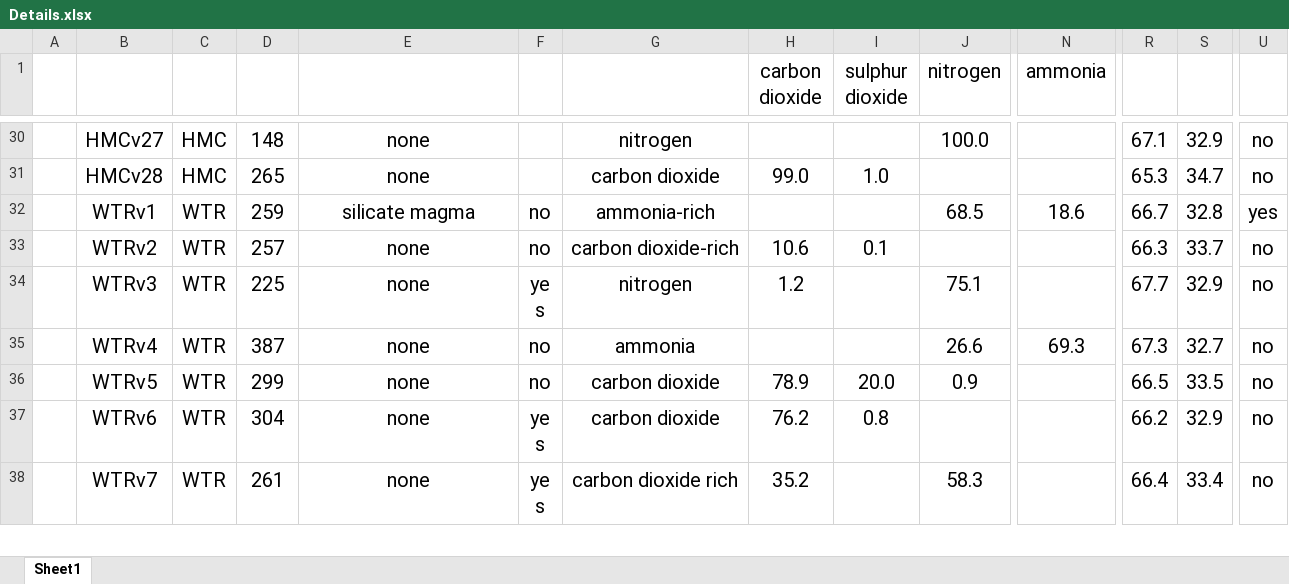
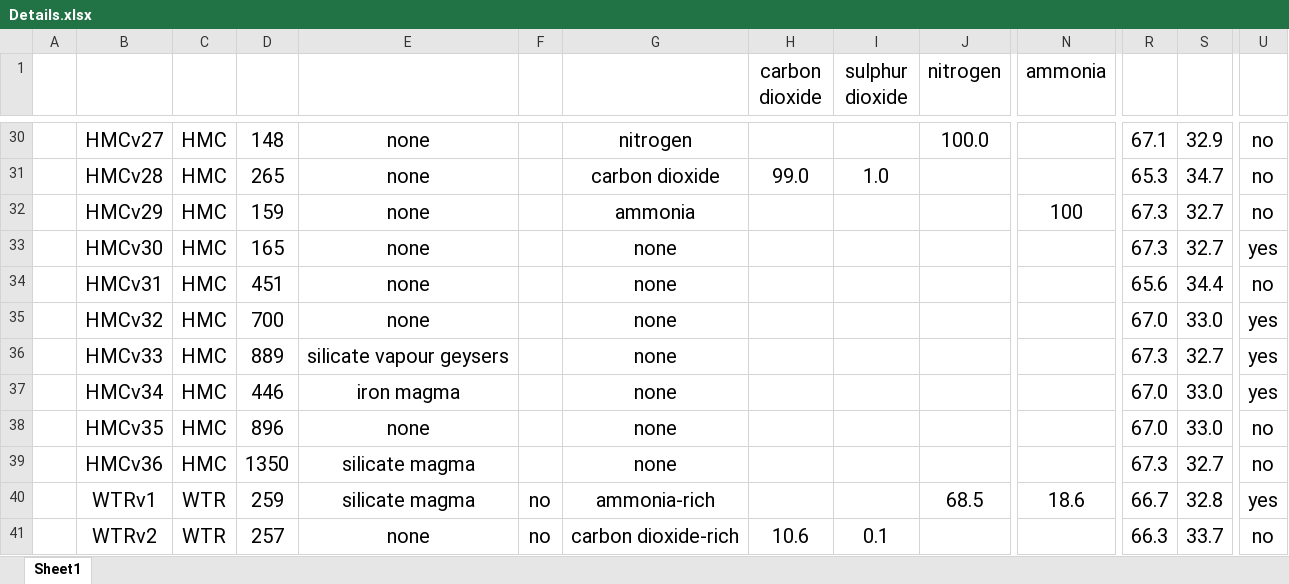
Before and after one commit to EDDiscovery/ImageRepository, an Excel workbook: Details.xlsx, sheet Sheet1, drawn as a sheet; only a part is shown, gaps mark what is left out; the shorter side is filled out with more unchanged rows; values as stored, in another font and other column widths than the file's, no borders; rows hold the shown columns only; the diff names each change by its address in the sheet, - before the commit and + after, or states it on an @@ line.

Commit message:
Update Details.xsls and Template.xcf

```diff
--- a/Details.xlsx (sheet Sheet1)
+++ b/Details.xlsx (sheet Sheet1)
+row 32:  | HMCv29 | HMC | 159 | none |  | ammonia |  |  |  | 100 | 67.3 | 32.7 | no
+row 33:  | HMCv30 | HMC | 165 | none |  | none |  |  |  |  | 67.3 | 32.7 | yes
+row 34:  | HMCv31 | HMC | 451 | none |  | none |  |  |  |  | 65.6 | 34.4 | no
+row 35:  | HMCv32 | HMC | 700 | none |  | none |  |  |  |  | 67.0 | 33.0 | yes
+row 36:  | HMCv33 | HMC | 889 | silicate vapour geysers |  | none |  |  |  |  | 67.3 | 32.7 | yes
+row 37:  | HMCv34 | HMC | 446 | iron magma |  | none |  |  |  |  | 67.0 | 33.0 | yes
+row 38:  | HMCv35 | HMC | 896 | none |  | none |  |  |  |  | 67.0 | 33.0 | no
+row 39:  | HMCv36 | HMC | 1350 | silicate magma |  | none |  |  |  |  | 67.3 | 32.7 | no
```
Also changed, not shown: 1 other file.
